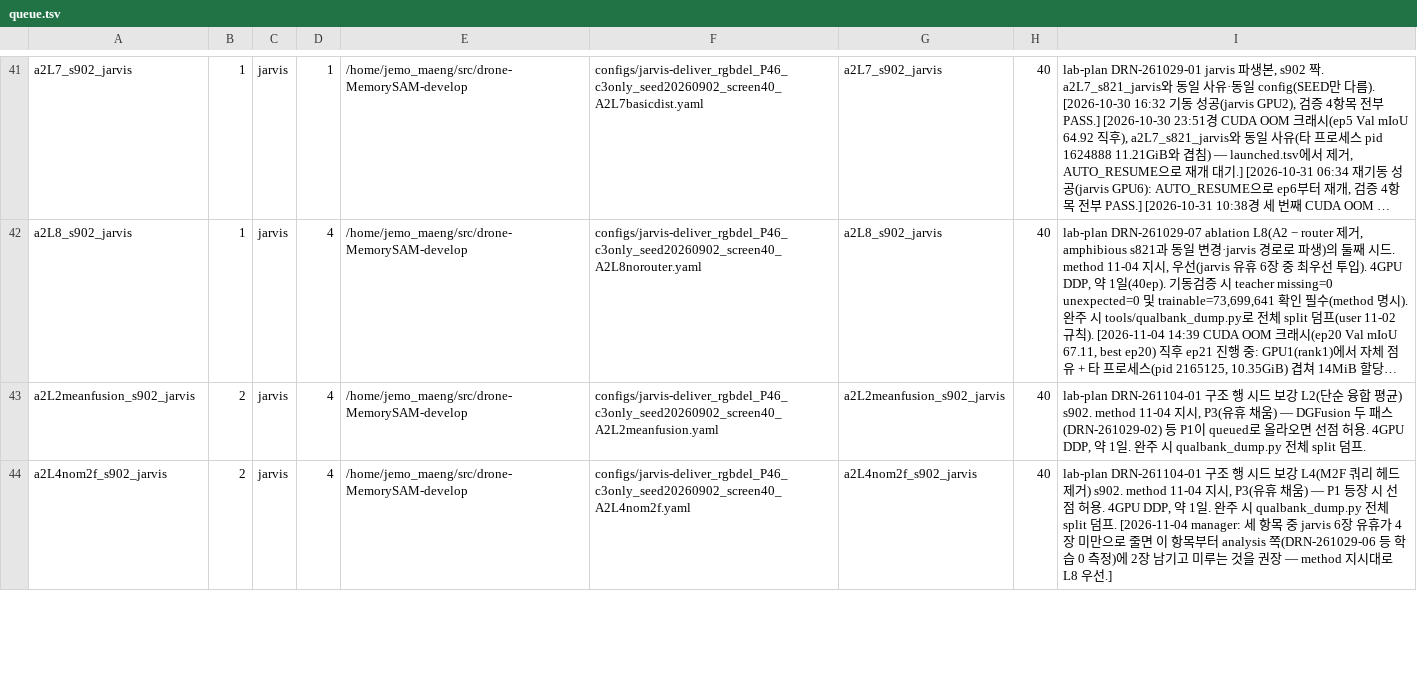
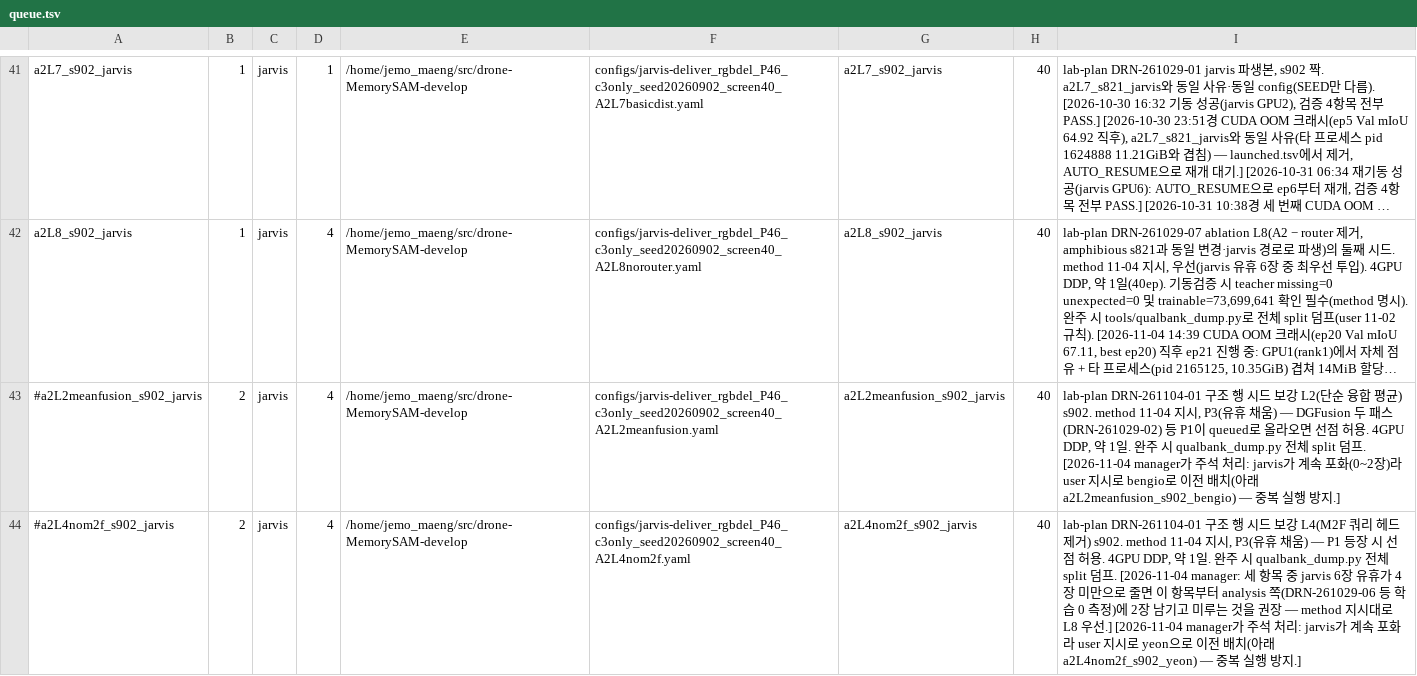
Before and after one commit to gist-ailab/drone-MemorySAM, a TSV file: scripts/autoplace/queue.tsv, drawn as a sheet; only a part is shown, gaps mark what is left out; long unchanged cells end in …; the diff covers the shown part only; the diff names each change by its address in the sheet, - before the commit and + after, or states it on an @@ line.

```diff
--- a/scripts/autoplace/queue.tsv
+++ b/scripts/autoplace/queue.tsv
-A43: a2L2meanfusion_s902_jarvis
+A43: #a2L2meanfusion_s902_jarvis
-I43: …split 덤프.
+I43: …split 덤프. [2026-11-04 manager가 주석 처리: jarvis가 계속 포화(0~2장)라 user 지시로 bengio로 이전 배치(아래 a2L2meanfusion_s902_bengio) — 중복 실행 방지.]
-A44: a2L4nom2f_s902_jarvis
+A44: #a2L4nom2f_s902_jarvis
-I44: …L8 우선.]
+I44: …L8 우선.] [2026-11-04 manager가 주석 처리: jarvis가 계속 포화라 user 지시로 yeon으로 이전 배치(아래 a2L4nom2f_s902_yeon) — 중복 실행 방지.]
```
Also changed, not shown: 2 added rows elsewhere in this file, 2 other files.
